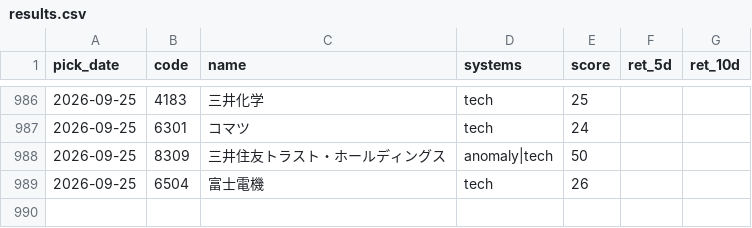
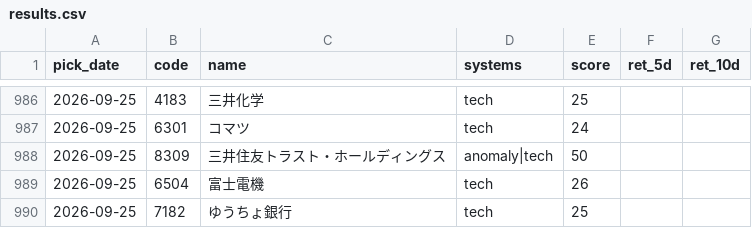
Before and after one commit to Resapan159/Kabu-app, a CSV file: history/results.csv, drawn as a sheet; only a part is shown, gaps mark what is left out.

```diff
--- a/history/results.csv
+++ b/history/results.csv
@@ -989 +989,2 @@ pick_date,code,name,systems,score,ret_5d,ret_10d
 2026-09-25,6504,富士電機,tech,26,,
+2026-09-25,7182,ゆうちょ銀行,tech,25,,
```
Also changed, not shown: history/picks.csv, 2 other files.
